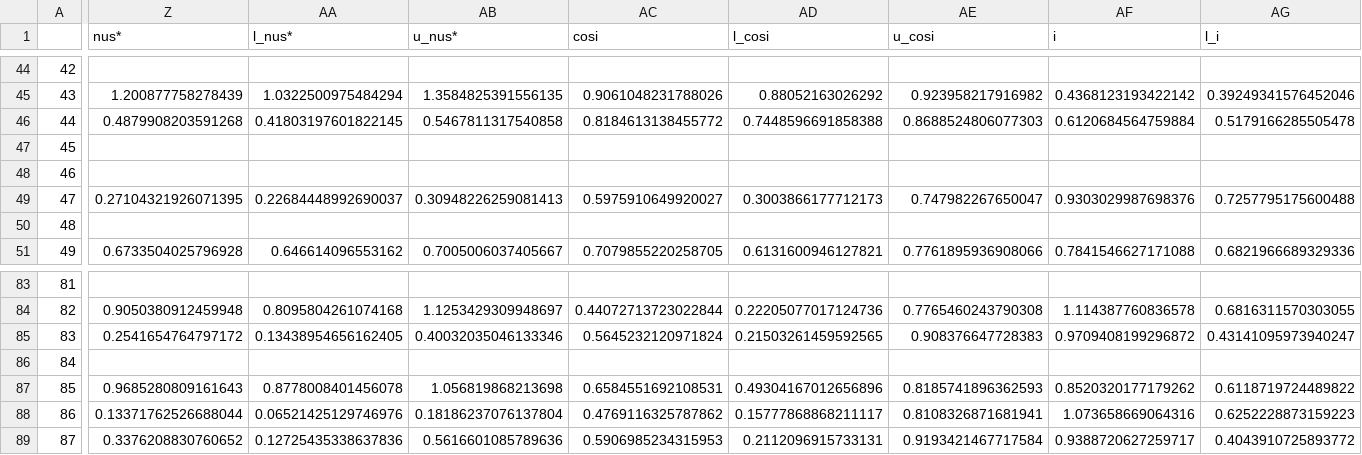
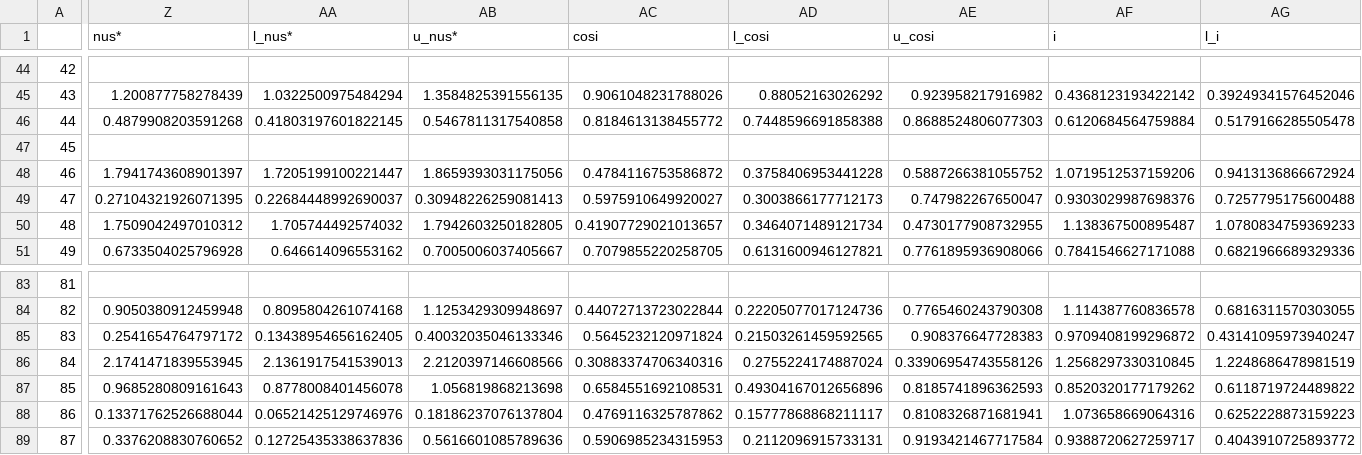
Before and after one commit to ojhall94/malatium, a CSV file: data/atium.csv, drawn as a sheet; only a part is shown, gaps mark what is left out; the diff covers the shown part only; the diff names each change by its address in the sheet, - before the commit and + after, or states it on an @@ line.

```diff
--- a/data/atium.csv
+++ b/data/atium.csv
-Z48 (nus*): (empty)
+Z48 (nus*): 1.7941743608901397
-AA48 (l_nus*): (empty)
+AA48 (l_nus*): 1.7205199100221447
-AB48 (u_nus*): (empty)
+AB48 (u_nus*): 1.8659393031175056
-AC48 (cosi): (empty)
+AC48 (cosi): 0.4784116753586872
-AD48 (l_cosi): (empty)
+AD48 (l_cosi): 0.3758406953441228
-AE48 (u_cosi): (empty)
+AE48 (u_cosi): 0.5887266381055752
-AF48 (i): (empty)
+AF48 (i): 1.0719512537159206
-AG48 (l_i): (empty)
+AG48 (l_i): 0.9413136866672924
-Z50 (nus*): (empty)
+Z50 (nus*): 1.7509042497010312
-AA50 (l_nus*): (empty)
+AA50 (l_nus*): 1.705744492574032
-AB50 (u_nus*): (empty)
+AB50 (u_nus*): 1.7942603250182805
-AC50 (cosi): (empty)
+AC50 (cosi): 0.41907729021013657
-AD50 (l_cosi): (empty)
+AD50 (l_cosi): 0.3464071489121734
-AE50 (u_cosi): (empty)
+AE50 (u_cosi): 0.4730177908732955
-AF50 (i): (empty)
+AF50 (i): 1.138367500895487
-AG50 (l_i): (empty)
+AG50 (l_i): 1.0780834759369233
-Z86 (nus*): (empty)
+Z86 (nus*): 2.1741471839553945
-AA86 (l_nus*): (empty)
+AA86 (l_nus*): 2.1361917541539013
-AB86 (u_nus*): (empty)
+AB86 (u_nus*): 2.2120397146608566
-AC86 (cosi): (empty)
+AC86 (cosi): 0.30883374706340316
-AD86 (l_cosi): (empty)
+AD86 (l_cosi): 0.2755224174887024
-AE86 (u_cosi): (empty)
+AE86 (u_cosi): 0.33906954743558126
-AF86 (i): (empty)
+AF86 (i): 1.2568297330310845
-AG86 (l_i): (empty)
+AG86 (l_i): 1.2248686478981519
```
Also changed, not shown: 72 edited cells elsewhere in this file, 5 other files.
